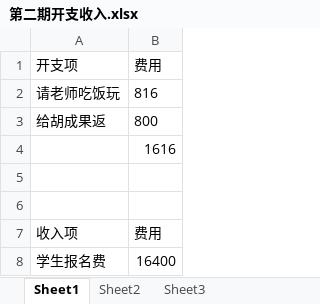
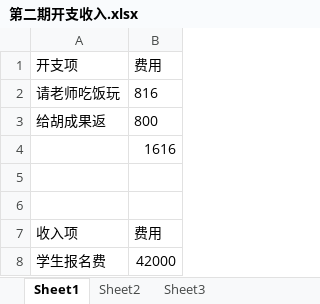
Before and after one commit to SolidFighter/edu_doc, an Excel workbook: 第二期开支收入.xlsx, sheet Sheet1, drawn as a sheet; values as stored, in another font and other column widths than the file's, no borders; the diff names each change by its address in the sheet, - before the commit and + after, or states it on an @@ line.

```diff
--- a/第二期开支收入.xlsx (sheet Sheet1)
+++ b/第二期开支收入.xlsx (sheet Sheet1)
-B8 (费用): 16400
+B8 (费用): 42000
```
Also changed, not shown: 华晨培训第二期报名册.xlsx, 总开支收入.xlsx.
